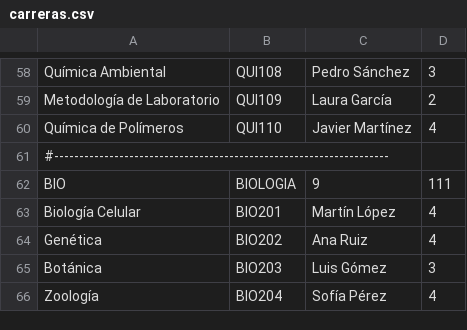
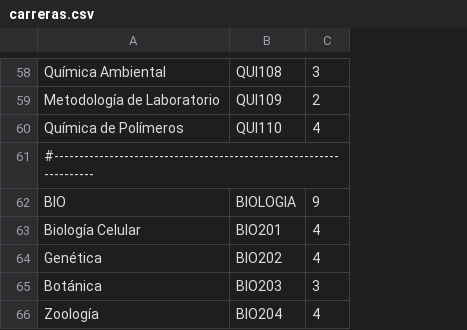
Before and after one commit to P4bl0AGT/Gestion-Avance-Curricular-Alumnos, a CSV file: src/main/java/datos/carreras.csv, drawn as a sheet; only a part is shown, gaps mark what is left out; removed rows and columns are numbered as before the commit, all else as after; the diff covers the shown part only; the diff names each change by its address in the sheet, - before the commit and + after, or states it on an @@ line.

```diff
--- a/src/main/java/datos/carreras.csv
+++ b/src/main/java/datos/carreras.csv
-column C, rows 58-66: Pedro Sánchez | Laura García | Javier Martínez |  | 9 | Martín López | Ana Ruiz | Luis Gómez | Sofía Pérez
-C62: 111
+C62: 9
```
Also changed, not shown: 6 edited cells elsewhere in this file, target/classes/datos/carreras.csv, 20 other files.
